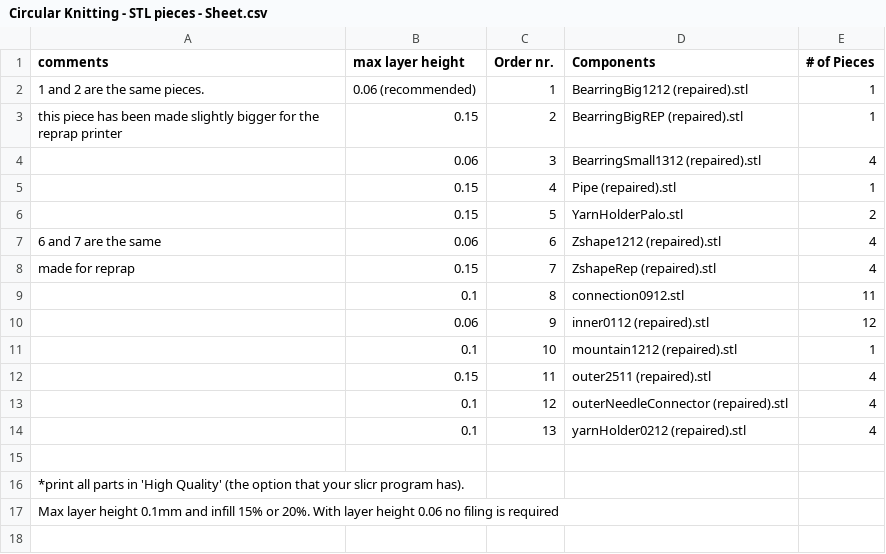
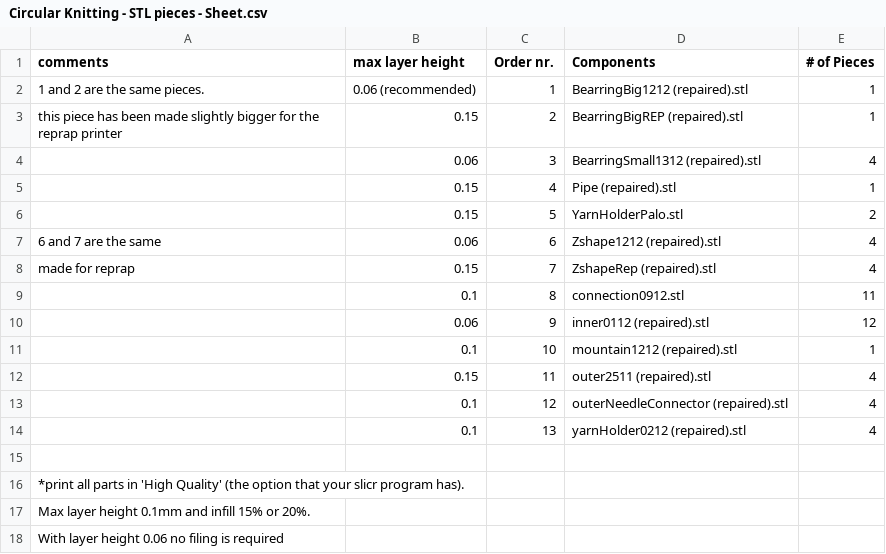
Before and after one commit to var-mar/circular_knitic, a CSV file: Circular Knitting - STL pieces - Sheet.csv, drawn as a sheet.

Commit message:
fix csv

```diff
--- a/Circular Knitting - STL pieces - Sheet.csv
+++ b/Circular Knitting - STL pieces - Sheet.csv
@@ -16,2 +16,3 @@ made for reprap,0.15,7,ZshapeRep (repaired).stl,4
 *print all parts in 'High Quality' (the option that your slicr program has).,,,,
-Max layer height 0.1mm and infill 15% or 20%. With layer height 0.06 no filing is required,,,,
+Max layer height 0.1mm and infill 15% or 20%.,,,,
+With layer height 0.06 no filing is required,,,,
```
